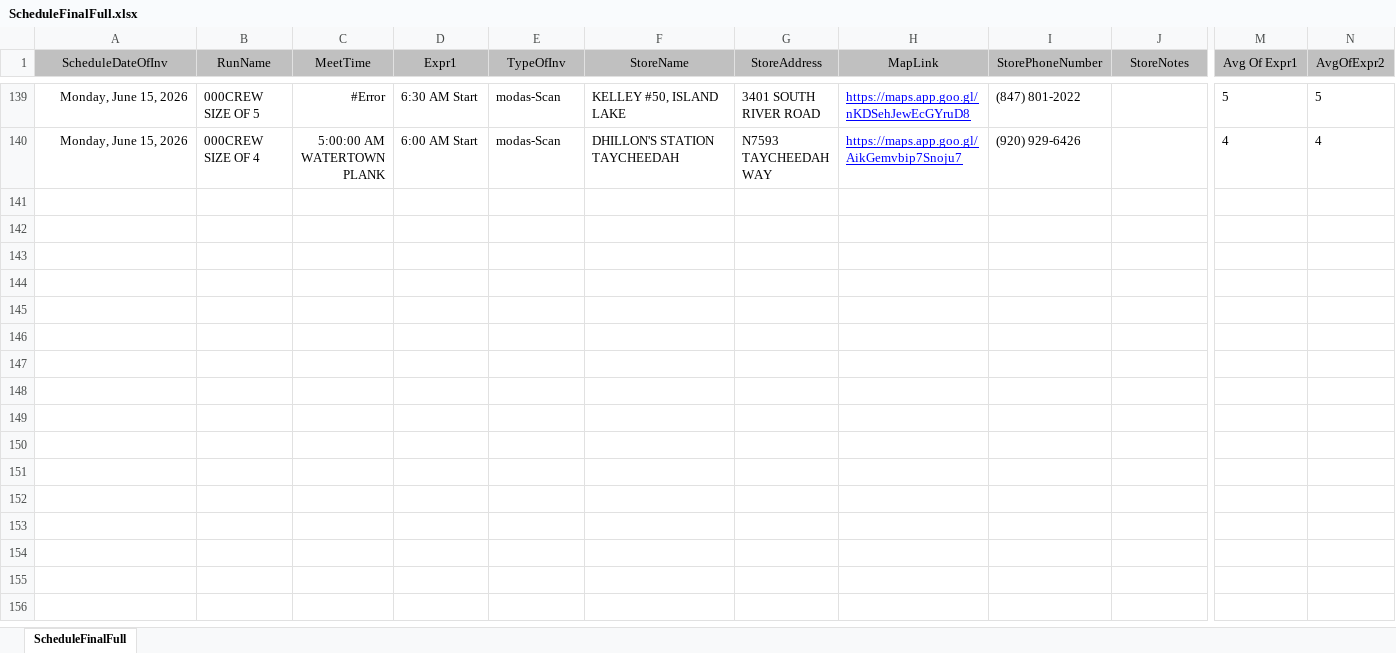
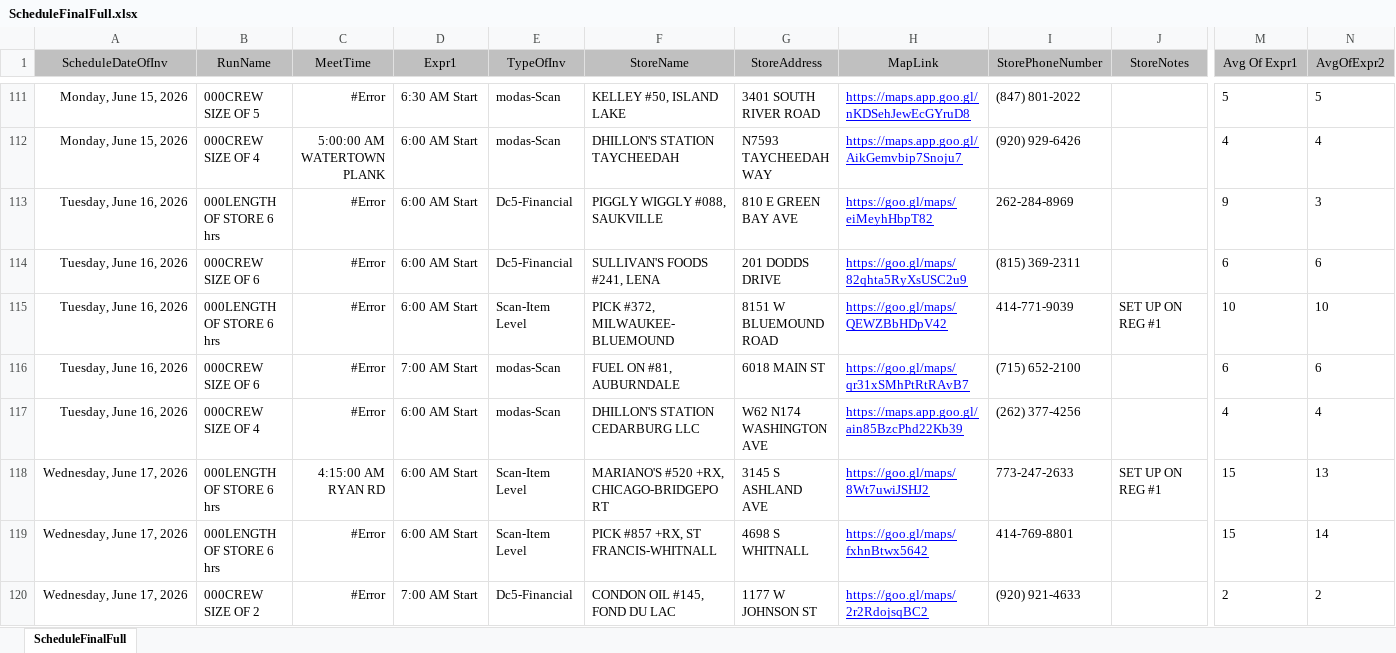
Before and after one commit to ChessBadger/ProdWeb2, an Excel workbook: ScheduleFinalFull.xlsx, sheet ScheduleFinalFull, drawn as a sheet; only a part is shown, gaps mark what is left out; values as stored, in another font and other column widths than the file's, no borders; rows hold the shown columns only; the diff covers the shown part only; the diff names each change by its address in the sheet, - before the commit and + after, or states it on an @@ line.

Commit message:
Auto-update: Excel to JSON, copied, built & pushed

```diff
--- a/ScheduleFinalFull.xlsx (sheet ScheduleFinalFull)
+++ b/ScheduleFinalFull.xlsx (sheet ScheduleFinalFull)
+row 113: Tuesday, June 16, 2026 | 000LENGTH OF STORE 6 hrs | #Error | 6:00 AM Start | Dc5-Financial | PIGGLY WIGGLY #088, SAUKVILLE | 810 E GREEN BAY AVE | https://goo.gl/maps/eiMeyhHbpT82 | 262-284-8969 |  | 9 | 3
+row 114: Tuesday, June 16, 2026 | 000CREW SIZE OF 6 | #Error | 6:00 AM Start | Dc5-Financial | SULLIVAN'S FOODS #241, LENA | 201 DODDS DRIVE | https://goo.gl/maps/82qhta5RyXsUSC2u9 | (815) 369-2311 |  | 6 | 6
+row 115: Tuesday, June 16, 2026 | 000LENGTH OF STORE 6 hrs | #Error | 6:00 AM Start | Scan-Item Level | PICK #372, MILWAUKEE-BLUEMOUND | 8151 W BLUEMOUND ROAD | https://goo.gl/maps/QEWZBbHDpV42 | 414-771-9039 | SET UP ON REG #1 | 10 | 10
+row 116: Tuesday, June 16, 2026 | 000CREW SIZE OF 6 | #Error | 7:00 AM Start | modas-Scan | FUEL ON #81, AUBURNDALE | 6018 MAIN ST | https://goo.gl/maps/qr31xSMhPtRtRAvB7 | (715) 652-2100 |  | 6 | 6
+row 117: Tuesday, June 16, 2026 | 000CREW SIZE OF 4 | #Error | 6:00 AM Start | modas-Scan | DHILLON'S STATION CEDARBURG LLC | W62 N174 WASHINGTON AVE | https://maps.app.goo.gl/ain85BzcPhd22Kb39 | (262) 377-4256 |  | 4 | 4
+row 118: Wednesday, June 17, 2026 | 000LENGTH OF STORE 6 hrs | 4:15:00 AM RYAN RD | 6:00 AM Start | Scan-Item Level | MARIANO'S #520 +RX, CHICAGO-BRIDGEPORT | 3145 S ASHLAND AVE | https://goo.gl/maps/8Wt7uwiJSHJ2 | 773-247-2633 | SET UP ON REG #1 | 15 | 13
+row 119: Wednesday, June 17, 2026 | 000LENGTH OF STORE 6 hrs | #Error | 6:00 AM Start | Scan-Item Level | PICK #857 +RX, ST FRANCIS-WHITNALL | 4698 S WHITNALL | https://goo.gl/maps/fxhnBtwx5642 | 414-769-8801 |  | 15 | 14
+row 120: Wednesday, June 17, 2026 | 000CREW SIZE OF 2 | #Error | 7:00 AM Start | Dc5-Financial | CONDON OIL #145, FOND DU LAC | 1177 W JOHNSON ST | https://goo.gl/maps/2r2RdojsqBC2 | (920) 921-4633 |  | 2 | 2
```
Also changed, not shown: 8 added rows and 28 removed rows elsewhere in this sheet, 9 other files.
